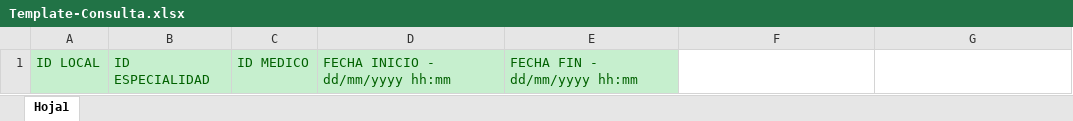
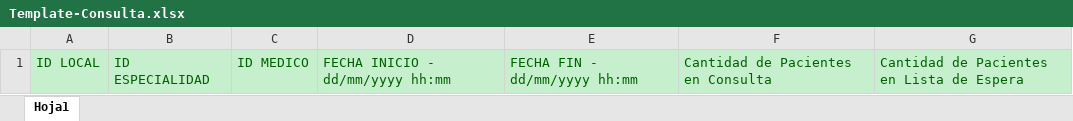
Before and after one commit to leokraken/proyecto, an Excel workbook: SAREM.Web/Template/Template-Consulta.xlsx, sheet Hoja1, drawn as a sheet; values as stored, in another font and other column widths than the file's, no borders; the diff names each change by its address in the sheet, - before the commit and + after, or states it on an @@ line.

Commit message:
Subo los cambios con el turno
Falta modificar los agendar Consulta Paciente, y mover pacientes
consulta lista de espera

```diff
--- a/SAREM.Web/Template/Template-Consulta.xlsx (sheet Hoja1)
+++ b/SAREM.Web/Template/Template-Consulta.xlsx (sheet Hoja1)
-F1: (empty)
+F1: Cantidad de Pacientes en Consulta
-F1:G1 fill: none
+F1:G1 fill: #C6EFCE
-G1: (empty)
+G1: Cantidad de Pacientes en Lista de Espera
```
Also changed, not shown: 7 other files.
